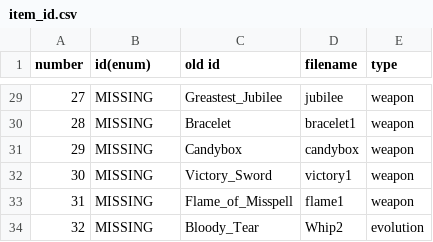
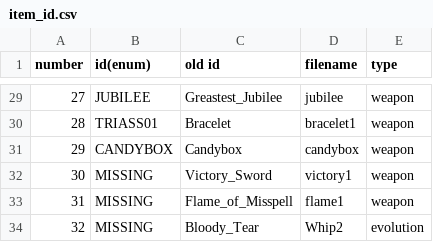
Before and after one commit to Error0229/Vampire-Survivors-KEKW, a CSV file: Resources/item_id.csv, drawn as a sheet; only a part is shown, gaps mark what is left out; the diff covers the shown part only.

```diff
--- a/Resources/item_id.csv
+++ b/Resources/item_id.csv
@@ -29,4 +29,4 @@ number,id(enum),old id,filename,type
-27,MISSING,Greastest_Jubilee,jubilee,weapon
-28,MISSING,Bracelet,bracelet1,weapon
-29,MISSING,Candybox,candybox,weapon
+27,JUBILEE,Greastest_Jubilee,jubilee,weapon
+28,TRIASS01,Bracelet,bracelet1,weapon
+29,CANDYBOX,Candybox,candybox,weapon
 30,MISSING,Victory_Sword,victory1,weapon
```
Also changed, not shown: 27 edited cells elsewhere in this file, 3 other files.
